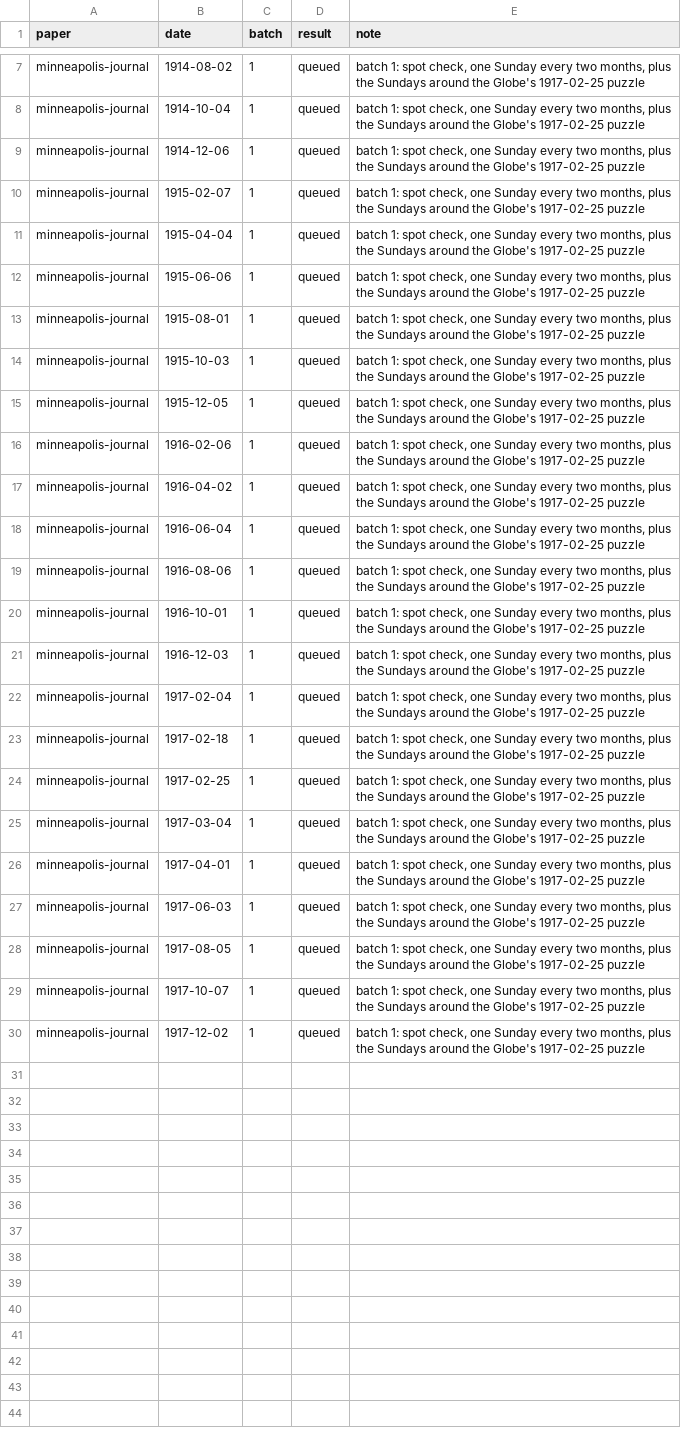
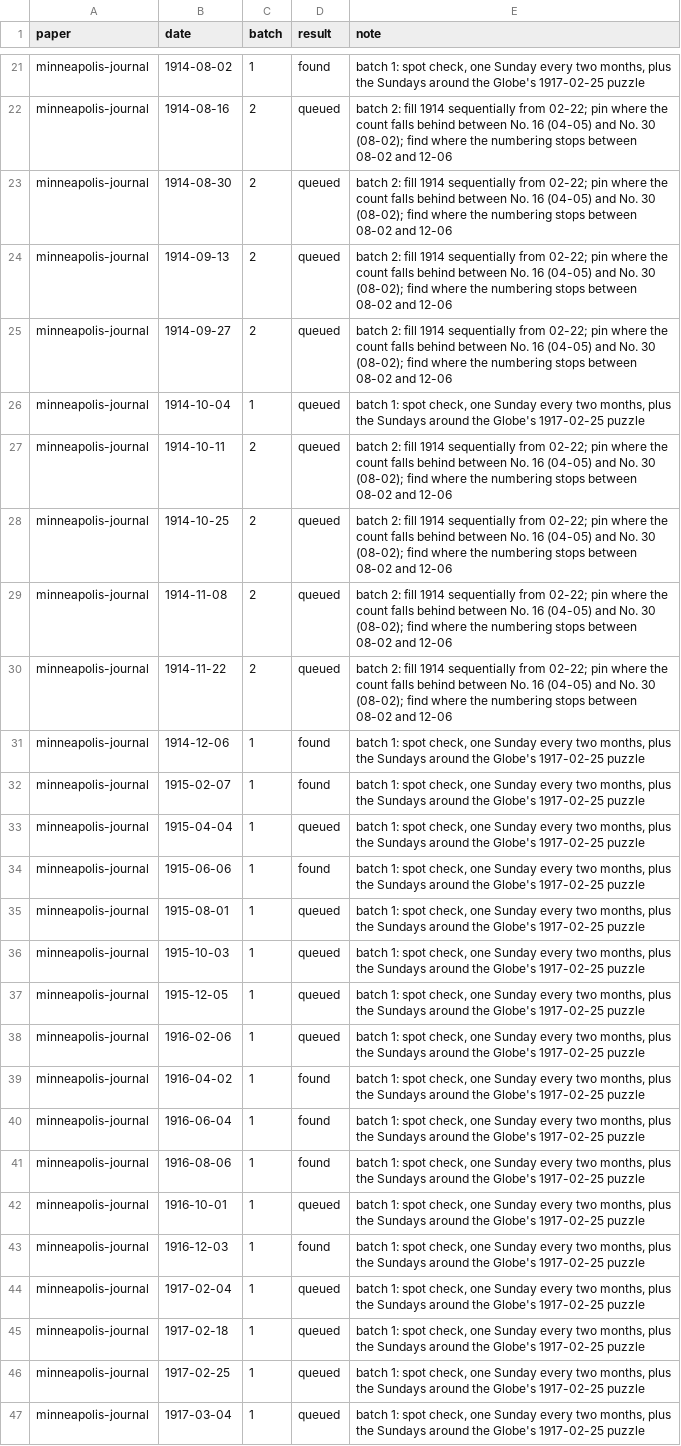
Before and after one commit to EveryPuzzleProject/newyorkworld, a TSV file: searches.tsv, drawn as a sheet; only a part is shown, gaps mark what is left out; the shorter side is filled out with more unchanged rows; addresses are those after the commit; the diff covers the shown part only; the diff names each change by its address in the sheet, - before the commit and + after, or states it on an @@ line.

```diff
--- a/searches.tsv
+++ b/searches.tsv
-D21 (result): queued
+D21 (result): found
+row 22: minneapolis-journal | 1914-08-16 | 2 | queued | batch 2: fill 1914 sequentially from 02-22; pin where the count falls behind between No. 16 (04-05) and No. 30 (08-02); find where the numbering stops between 08-02 and 12-06
+row 23: minneapolis-journal | 1914-08-30 | 2 | queued | batch 2: fill 1914 sequentially from 02-22; pin where the count falls behind between No. 16 (04-05) and No. 30 (08-02); find where the numbering stops between 08-02 and 12-06
+row 24: minneapolis-journal | 1914-09-13 | 2 | queued | batch 2: fill 1914 sequentially from 02-22; pin where the count falls behind between No. 16 (04-05) and No. 30 (08-02); find where the numbering stops between 08-02 and 12-06
+row 25: minneapolis-journal | 1914-09-27 | 2 | queued | batch 2: fill 1914 sequentially from 02-22; pin where the count falls behind between No. 16 (04-05) and No. 30 (08-02); find where the numbering stops between 08-02 and 12-06
+row 27: minneapolis-journal | 1914-10-11 | 2 | queued | batch 2: fill 1914 sequentially from 02-22; pin where the count falls behind between No. 16 (04-05) and No. 30 (08-02); find where the numbering stops between 08-02 and 12-06
+row 28: minneapolis-journal | 1914-10-25 | 2 | queued | batch 2: fill 1914 sequentially from 02-22; pin where the count falls behind between No. 16 (04-05) and No. 30 (08-02); find where the numbering stops between 08-02 and 12-06
+row 29: minneapolis-journal | 1914-11-08 | 2 | queued | batch 2: fill 1914 sequentially from 02-22; pin where the count falls behind between No. 16 (04-05) and No. 30 (08-02); find where the numbering stops between 08-02 and 12-06
+row 30: minneapolis-journal | 1914-11-22 | 2 | queued | batch 2: fill 1914 sequentially from 02-22; pin where the count falls behind between No. 16 (04-05) and No. 30 (08-02); find where the numbering stops between 08-02 and 12-06
-D31:D32 (result): queued
+D31:D32 (result): found
-D34 (result): queued
+D34 (result): found
-D39:D41 (result): queued
+D39:D41 (result): found
-D43 (result): queued
+D43 (result): found
```
Also changed, not shown: 14 added rows and 1 edited cell elsewhere in this file, status.tsv, 2 other files.
